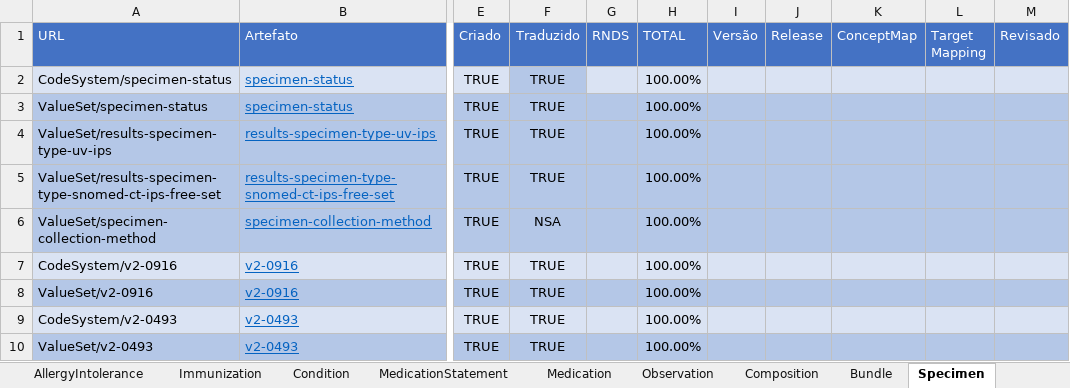
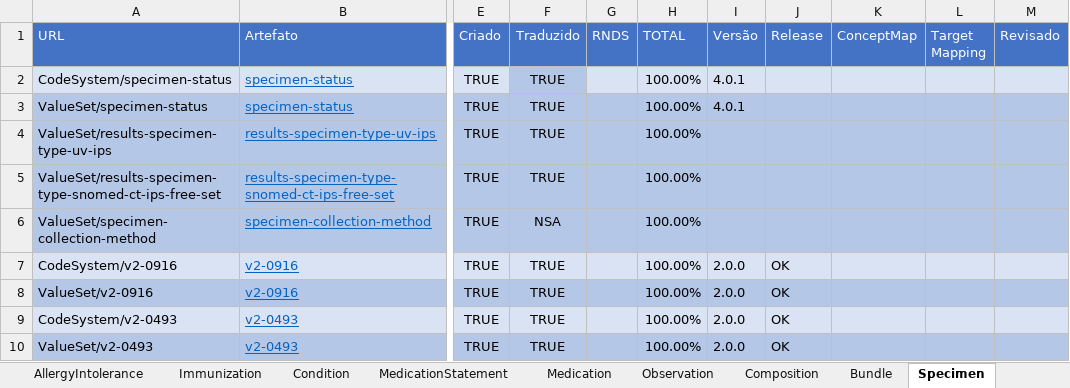
Before and after one commit to moaassis/https-git-codecommit.sa-east-1.amazonaws.com-v1-repos-ips-brasil-documentos, an Excel workbook: Gestão do Projeto/Indicadores/SumarioIndicadores.xlsx, sheet Specimen, drawn as a sheet; only a part is shown, gaps mark what is left out; values as stored, in another font and other column widths than the file's, no borders; the diff names each change by its address in the sheet, - before the commit and + after, or states it on an @@ line.

Commit message:
Update SumarioIndicadores.xlsx

```diff
--- a/Gestão do Projeto/Indicadores/SumarioIndicadores.xlsx (sheet Specimen)
+++ b/Gestão do Projeto/Indicadores/SumarioIndicadores.xlsx (sheet Specimen)
-I2:I3 (Versão): (empty)
+I2:I3 (Versão): 4.0.1
-I7:I10 (Versão): (empty)
+I7:I10 (Versão): 2.0.0
-J7:J10 (Release): (empty)
+J7:J10 (Release): OK
```
